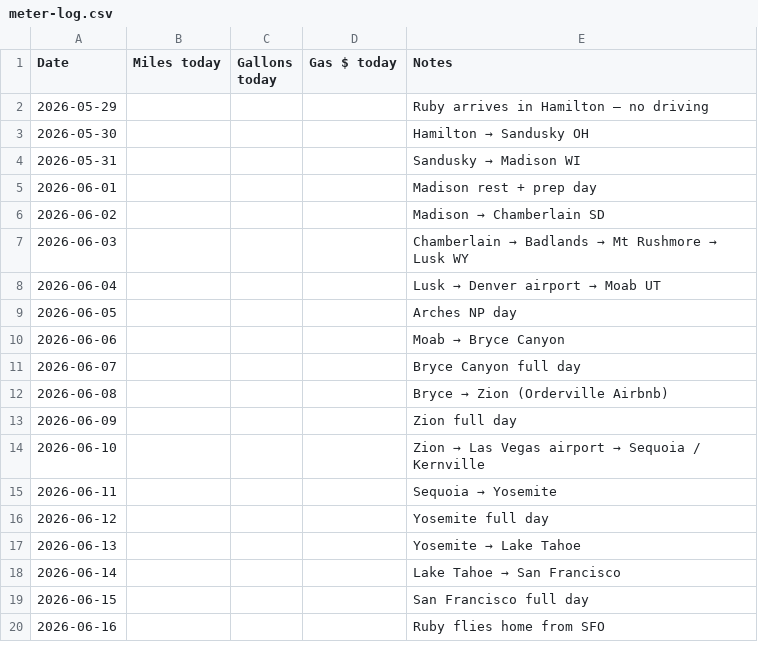
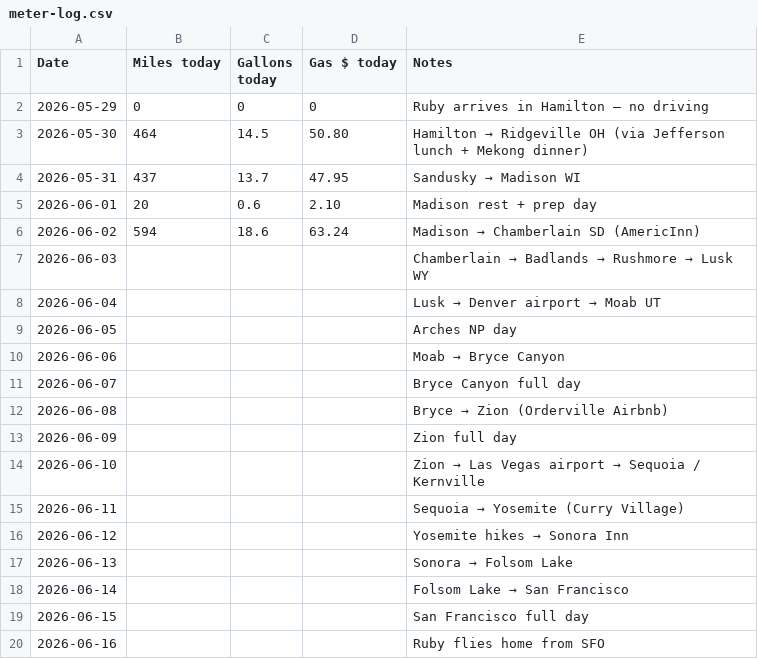
Before and after one commit to mlopezzafra-ncf/Sophia-Ruby-Roadtrip-Summer-2026, a CSV file: data/meter-log.csv, drawn as a sheet.

Commit message:
Seed meter-log.csv with planned values for Days 0-4
The meter was reading 0/0/0 because the CSV had blank Miles/
Gallons/Gas $ columns and no in-browser entries had been logged.

Filling in the completed days (0-4) with the planned-route
estimates from the budget tab so the dashboard shows progress
on day one of viewing. The girls can overwrite any row with
actual numbers via the "✏ Update on GitHub ↗" link under the
meter, or by typing into the log form on the live site.

Day 5 (today's Chamberlain → Lusk leg) and onward are left
blank — they'll get filled in as days happen.

After seed: 1,515 mi · 47.4 gal · $164.09 across 4 logged days.

```diff
--- a/data/meter-log.csv
+++ b/data/meter-log.csv
@@ -1,8 +1,8 @@
 Date,Miles today,Gallons today,Gas $ today,Notes
-2026-05-29,,,,Ruby arrives in Hamilton — no driving
-2026-05-30,,,,Hamilton → Sandusky OH
-2026-05-31,,,,Sandusky → Madison WI
-2026-06-01,,,,Madison rest + prep day
-2026-06-02,,,,Madison → Chamberlain SD
-2026-06-03,,,,Chamberlain → Badlands → Mt Rushmore → Lusk WY
+2026-05-29,0,0,0,Ruby arrives in Hamilton — no driving
+2026-05-30,464,14.5,50.80,Hamilton → Ridgeville OH (via Jefferson lunch + Mekong dinner)
+2026-05-31,437,13.7,47.95,Sandusky → Madison WI
+2026-06-01,20,0.6,2.10,Madison rest + prep day
+2026-06-02,594,18.6,63.24,Madison → Chamberlain SD (AmericInn)
+2026-06-03,,,,Chamberlain → Badlands → Rushmore → Lusk WY
 2026-06-04,,,,Lusk → Denver airport → Moab UT
@@ -14,6 +14,6 @@ Date,Miles today,Gallons today,Gas $ today,Notes
 2026-06-10,,,,Zion → Las Vegas airport → Sequoia / Kernville
-2026-06-11,,,,Sequoia → Yosemite
-2026-06-12,,,,Yosemite full day
-2026-06-13,,,,Yosemite → Lake Tahoe
-2026-06-14,,,,Lake Tahoe → San Francisco
+2026-06-11,,,,Sequoia → Yosemite (Curry Village)
+2026-06-12,,,,Yosemite hikes → Sonora Inn
+2026-06-13,,,,Sonora → Folsom Lake
+2026-06-14,,,,Folsom Lake → San Francisco
 2026-06-15,,,,San Francisco full day
```
